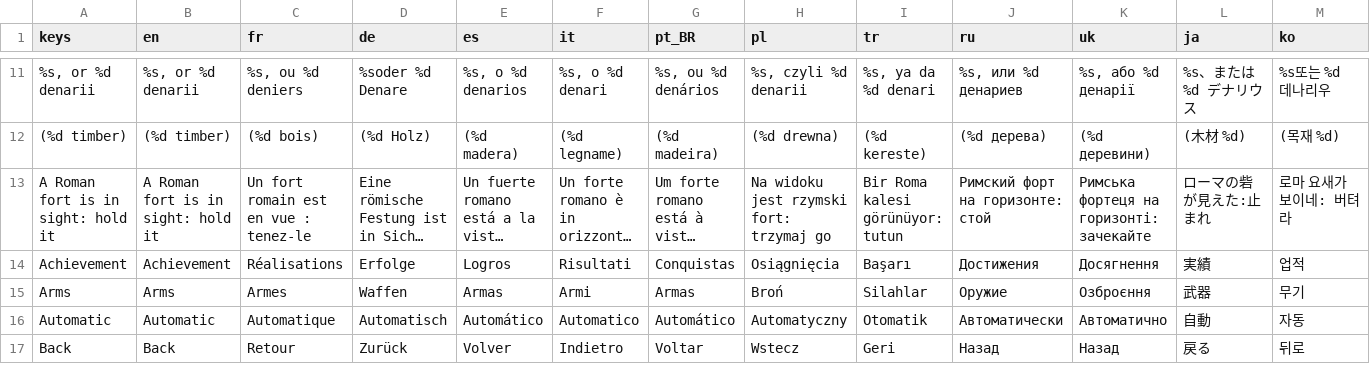
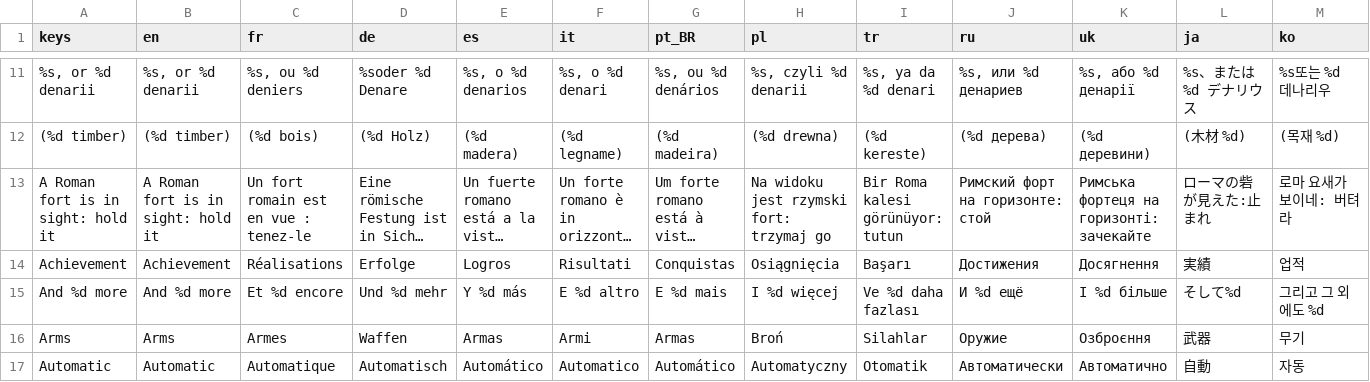
Before and after one commit to Evan260/Legionus-Maximus, a CSV file: game/translations/strings.csv, drawn as a sheet; only a part is shown, gaps mark what is left out; the shorter side is filled out with more unchanged rows; long unchanged cells end in …; rows hold the shown columns only; the diff names each change by its address in the sheet, - before the commit and + after, or states it on an @@ line.

Commit message:
Fit the unlock list on the summary

```diff
--- a/game/translations/strings.csv
+++ b/game/translations/strings.csv
+row 15: And %d more | And %d more | Et %d encore | Und %d mehr | Y %d más | E %d altro | E %d mais | I %d więcej | Ve %d daha fazlası | И %d ещё | І %d більше | そして%d | 그리고 그 외에도 %d
```
Also changed, not shown: 15 other files.
